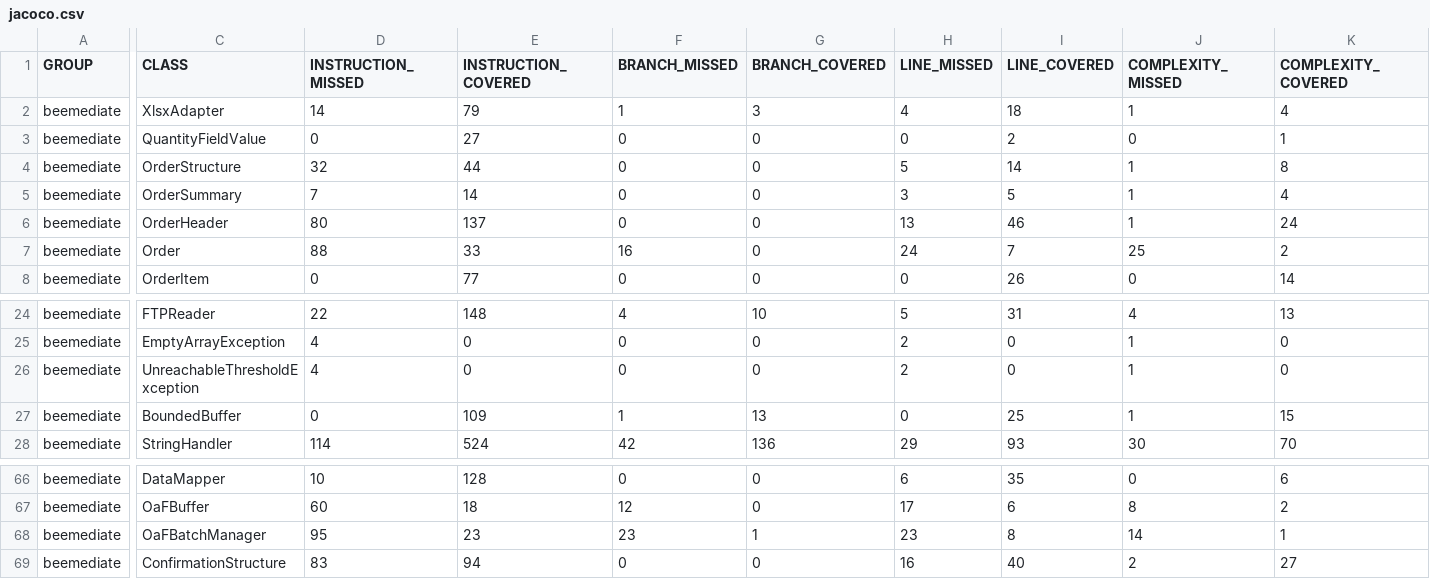
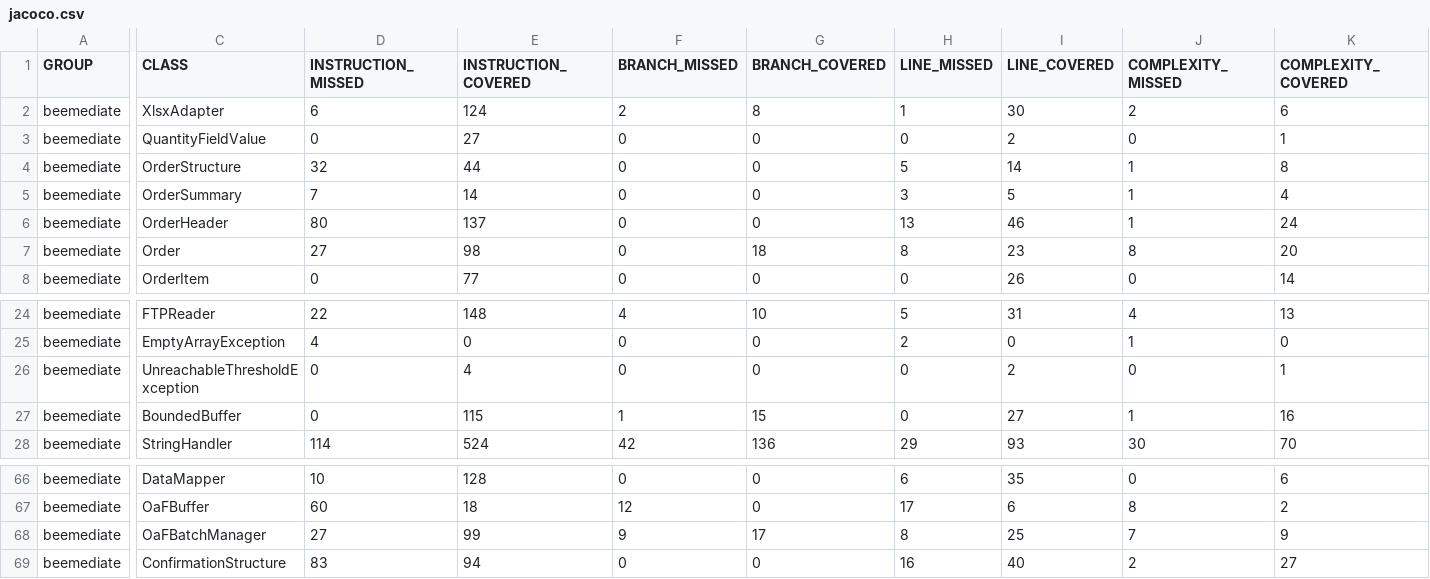
Before and after one commit to giorgio-hash/Beemediate, a CSV file: docs/site/jacoco/jacoco.csv, drawn as a sheet; only a part is shown, gaps mark what is left out; the diff covers the shown part only; the diff names each change by its address in the sheet, - before the commit and + after, or states it on an @@ line.

```diff
--- a/docs/site/jacoco/jacoco.csv
+++ b/docs/site/jacoco/jacoco.csv
-D2 (INSTRUCTION_MISSED): 14
+D2 (INSTRUCTION_MISSED): 6
-E2 (INSTRUCTION_COVERED): 79
+E2 (INSTRUCTION_COVERED): 124
-F2 (BRANCH_MISSED): 1
+F2 (BRANCH_MISSED): 2
-G2 (BRANCH_COVERED): 3
+G2 (BRANCH_COVERED): 8
-H2 (LINE_MISSED): 4
+H2 (LINE_MISSED): 1
-I2 (LINE_COVERED): 18
+I2 (LINE_COVERED): 30
-J2 (COMPLEXITY_MISSED): 1
+J2 (COMPLEXITY_MISSED): 2
-K2 (COMPLEXITY_COVERED): 4
+K2 (COMPLEXITY_COVERED): 6
-D7 (INSTRUCTION_MISSED): 88
+D7 (INSTRUCTION_MISSED): 27
-E7 (INSTRUCTION_COVERED): 33
+E7 (INSTRUCTION_COVERED): 98
-F7 (BRANCH_MISSED): 16
+F7 (BRANCH_MISSED): 0
-G7 (BRANCH_COVERED): 0
+G7 (BRANCH_COVERED): 18
-H7 (LINE_MISSED): 24
+H7 (LINE_MISSED): 8
-I7 (LINE_COVERED): 7
+I7 (LINE_COVERED): 23
-J7 (COMPLEXITY_MISSED): 25
+J7 (COMPLEXITY_MISSED): 8
-K7 (COMPLEXITY_COVERED): 2
+K7 (COMPLEXITY_COVERED): 20
-D26 (INSTRUCTION_MISSED): 4
+D26 (INSTRUCTION_MISSED): 0
-E26 (INSTRUCTION_COVERED): 0
+E26 (INSTRUCTION_COVERED): 4
-H26 (LINE_MISSED): 2
+H26 (LINE_MISSED): 0
-I26 (LINE_COVERED): 0
+I26 (LINE_COVERED): 2
-J26 (COMPLEXITY_MISSED): 1
+J26 (COMPLEXITY_MISSED): 0
-K26 (COMPLEXITY_COVERED): 0
+K26 (COMPLEXITY_COVERED): 1
-E27 (INSTRUCTION_COVERED): 109
+E27 (INSTRUCTION_COVERED): 115
-G27 (BRANCH_COVERED): 13
+G27 (BRANCH_COVERED): 15
-I27 (LINE_COVERED): 25
+I27 (LINE_COVERED): 27
-K27 (COMPLEXITY_COVERED): 15
+K27 (COMPLEXITY_COVERED): 16
-D68 (INSTRUCTION_MISSED): 95
+D68 (INSTRUCTION_MISSED): 27
-E68 (INSTRUCTION_COVERED): 23
+E68 (INSTRUCTION_COVERED): 99
-F68 (BRANCH_MISSED): 23
+F68 (BRANCH_MISSED): 9
-G68 (BRANCH_COVERED): 1
+G68 (BRANCH_COVERED): 17
-H68 (LINE_MISSED): 23
+H68 (LINE_MISSED): 8
-I68 (LINE_COVERED): 8
+I68 (LINE_COVERED): 25
-J68 (COMPLEXITY_MISSED): 14
+J68 (COMPLEXITY_MISSED): 7
-K68 (COMPLEXITY_COVERED): 1
+K68 (COMPLEXITY_COVERED): 9
```
Also changed, not shown: 6 edited cells elsewhere in this file, 25 other files.
